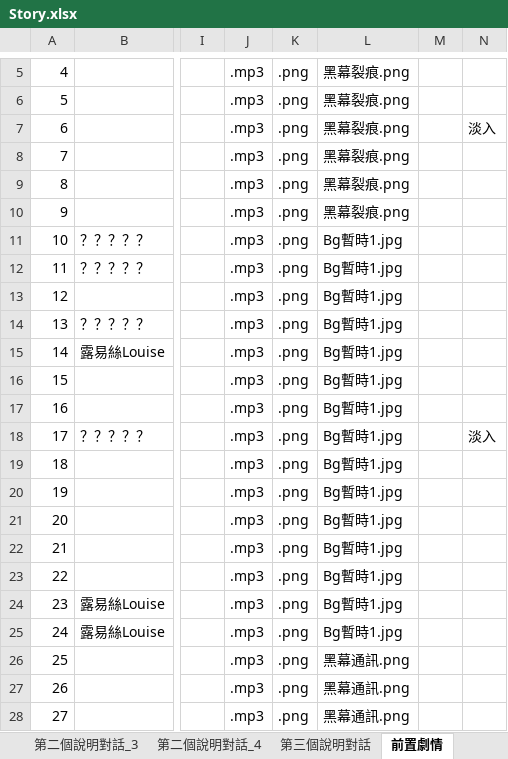
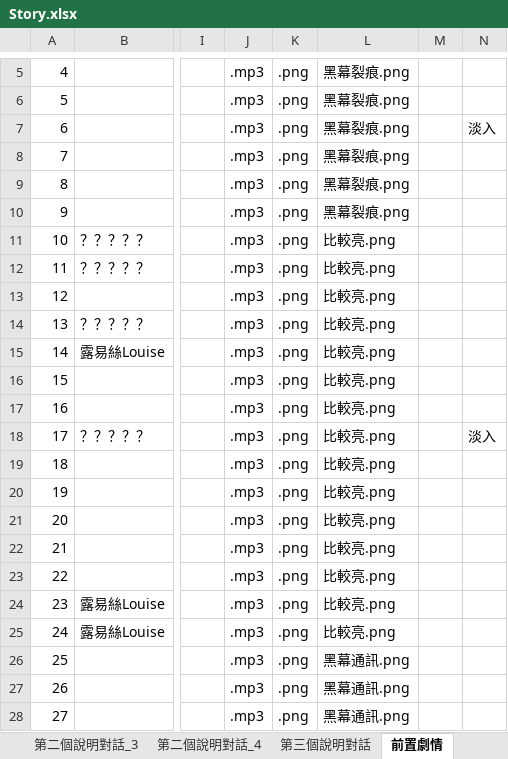
Before and after one commit to Shineliu77/LivingInTheRuins, an Excel workbook: Assets/StreamingAssets/Story.xlsx, sheet 前置劇情, drawn as a sheet; only a part is shown, gaps mark what is left out; values as stored, in another font and other column widths than the file's, no borders; the diff covers the shown part only; the diff names each change by its address in the sheet, - before the commit and + after, or states it on an @@ line.

Commit message:
處理文字配合展示按鈕
處理劇情FirstStory劇情回顧文字、excel換bg、處理展示按鈕導向大廳

```diff
--- a/Assets/StreamingAssets/Story.xlsx (sheet 前置劇情)
+++ b/Assets/StreamingAssets/Story.xlsx (sheet 前置劇情)
-L11:L25: Bg暫時1.jpg
+L11:L25: 比較亮.png
```
Also changed, not shown: 15 edited cells elsewhere in this sheet, 9 other files.
